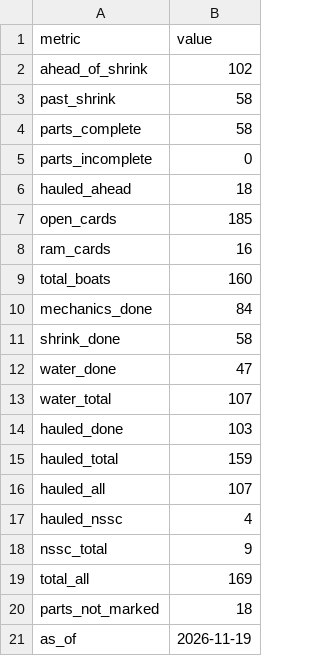
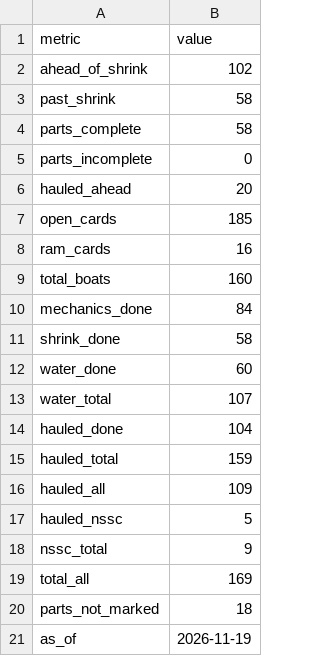
Before and after one commit to loumcp/crew-board, a CSV file: kpis.csv, drawn as a sheet.

```diff
--- a/kpis.csv
+++ b/kpis.csv
@@ -5,3 +5,3 @@ parts_complete,58
 parts_incomplete,0
-hauled_ahead,18
+hauled_ahead,20
 open_cards,185
@@ -11,8 +11,8 @@ mechanics_done,84
 shrink_done,58
-water_done,47
+water_done,60
 water_total,107
-hauled_done,103
+hauled_done,104
 hauled_total,159
-hauled_all,107
-hauled_nssc,4
+hauled_all,109
+hauled_nssc,5
 nssc_total,9
```
Also changed, not shown: data/kpis.csv, 5 other files.
